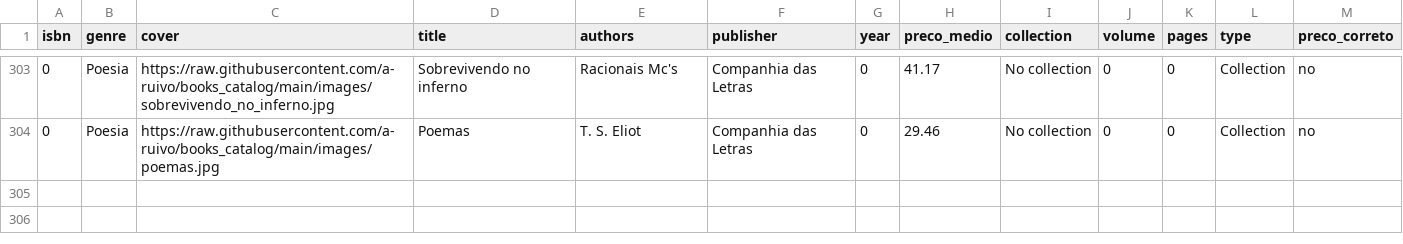
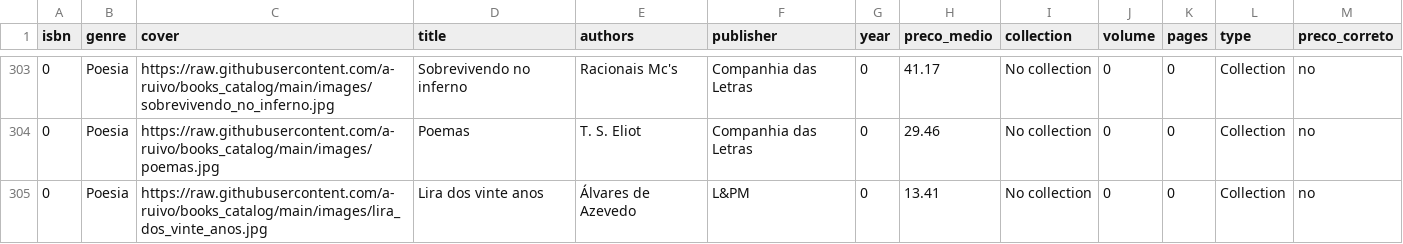
Before and after one commit to a-ruivo/books_catalog, a CSV file: livros.csv, drawn as a sheet; only a part is shown, gaps mark what is left out.

Commit message:
Atualização incremental via Streamlit

```diff
--- a/livros.csv
+++ b/livros.csv
@@ -304 +304,2 @@ isbn,genre,cover,title,authors,publisher,year,preco_medio,collection,volume,page
 0,Poesia,https://raw.githubusercontent.com/a-ruivo/books_catalog/main/images/poemas.jpg,Poemas,T. S. Eliot,Companhia das Letras,0,29.46,No collection,0,0,Collection,no
+0,Poesia,https://raw.githubusercontent.com/a-ruivo/books_catalog/main/images/lira_dos_vinte_anos.jpg,Lira dos vinte anos,Álvares de Azevedo,L&PM,0,13.41,No collection,0,0,Collection,no
```
